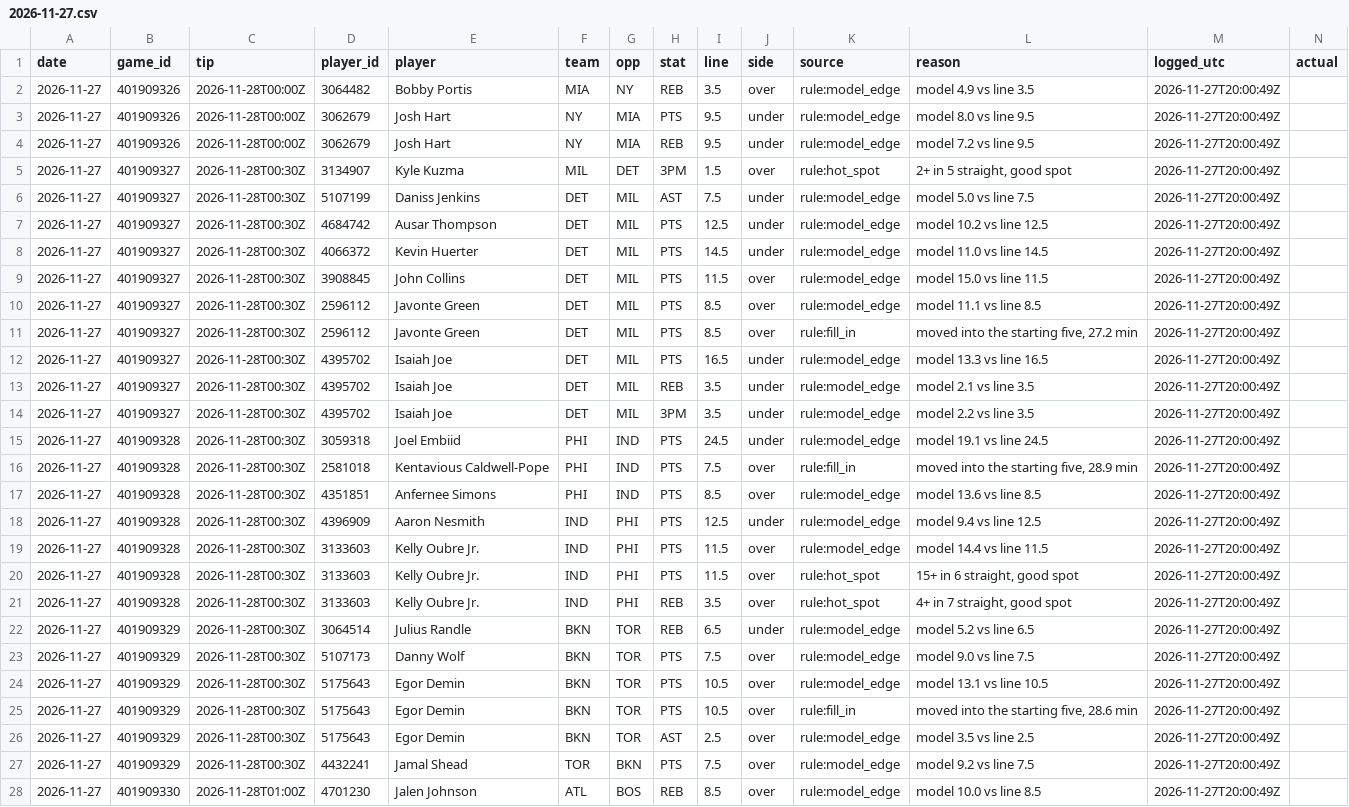
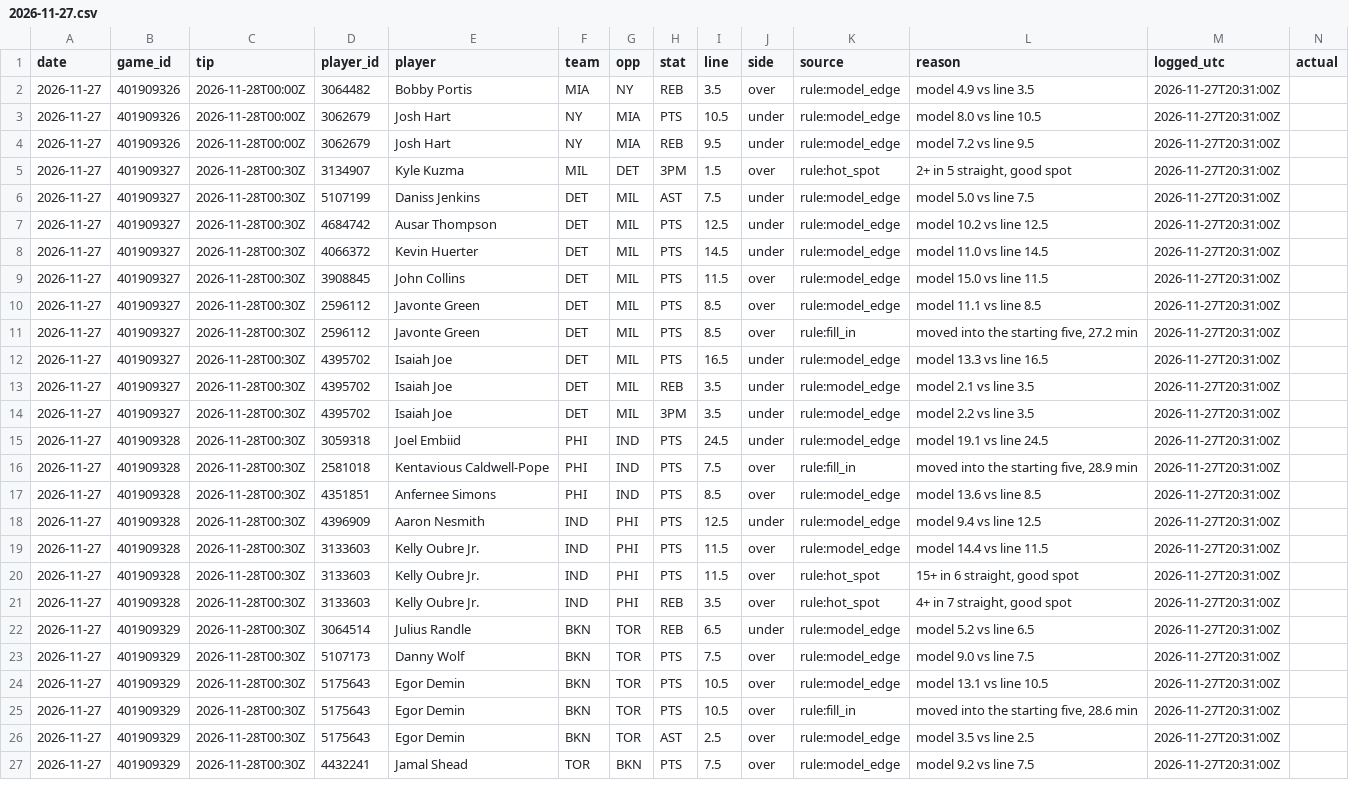
Before and after one commit to mason7park-debug/NBAprojections, a CSV file: data/leans/2026-11-27.csv, drawn as a sheet; only a part is shown; removed rows and columns are numbered as before the commit, all else as after; rows hold the shown columns only; the diff covers the shown part only; the diff names each change by its address in the sheet, - before the commit and + after, or states it on an @@ line.

```diff
--- a/data/leans/2026-11-27.csv
+++ b/data/leans/2026-11-27.csv
-M2:M27 (logged_utc): 2026-11-27T20:00:49Z
+M2:M27 (logged_utc): 2026-11-27T20:31:00Z
-I3 (line): 9.5
+I3 (line): 10.5
-L3 (reason): model 8.0 vs line 9.5
+L3 (reason): model 8.0 vs line 10.5
-row 28: 2026-11-27 | 401909330 | 2026-11-28T01:00Z | 4701230 | Jalen Johnson | ATL | BOS | REB | 8.5 | over | rule:model_edge | model 10.0 vs line 8.5 | 2026-11-27T20:00:49Z
```
Also changed, not shown: 1 added row, 4 removed rows and 38 edited cells elsewhere in this file, data/gamepreds/2026-11-27.csv, data/odds/2026-11-27.csv, 5 other files.
